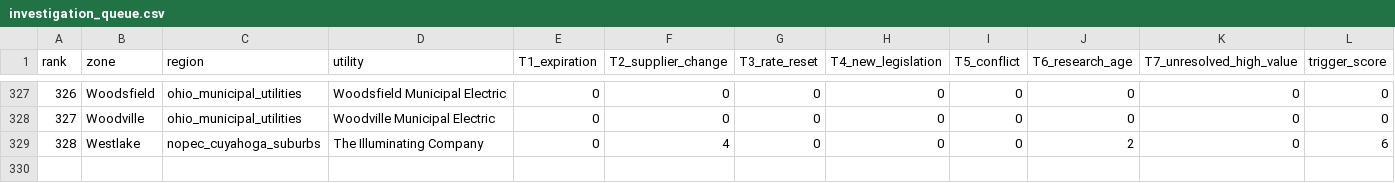
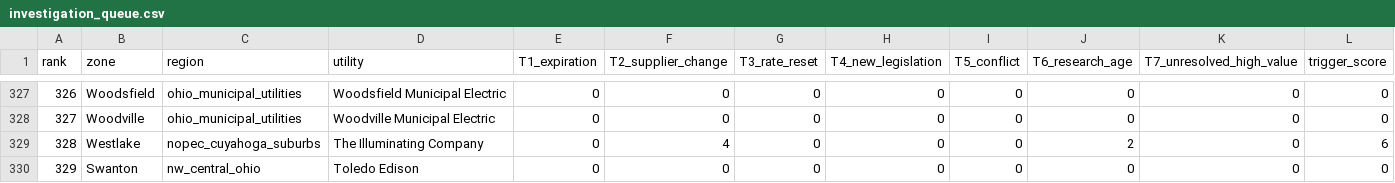
Before and after one commit to faultymushr00ms/leadgen, a CSV file: data/research/investigation_queue.csv, drawn as a sheet; only a part is shown, gaps mark what is left out; rows hold the shown columns only; the diff names each change by its address in the sheet, - before the commit and + after, or states it on an @@ line.

```diff
--- a/data/research/investigation_queue.csv
+++ b/data/research/investigation_queue.csv
+row 330: 329 | Swanton | nw_central_ohio | Toledo Edison | 0 | 0 | 0 | 0 | 0 | 0 | 0 | 0
```
Also changed, not shown: data/research/rate_ledger.csv, 10 other files.
